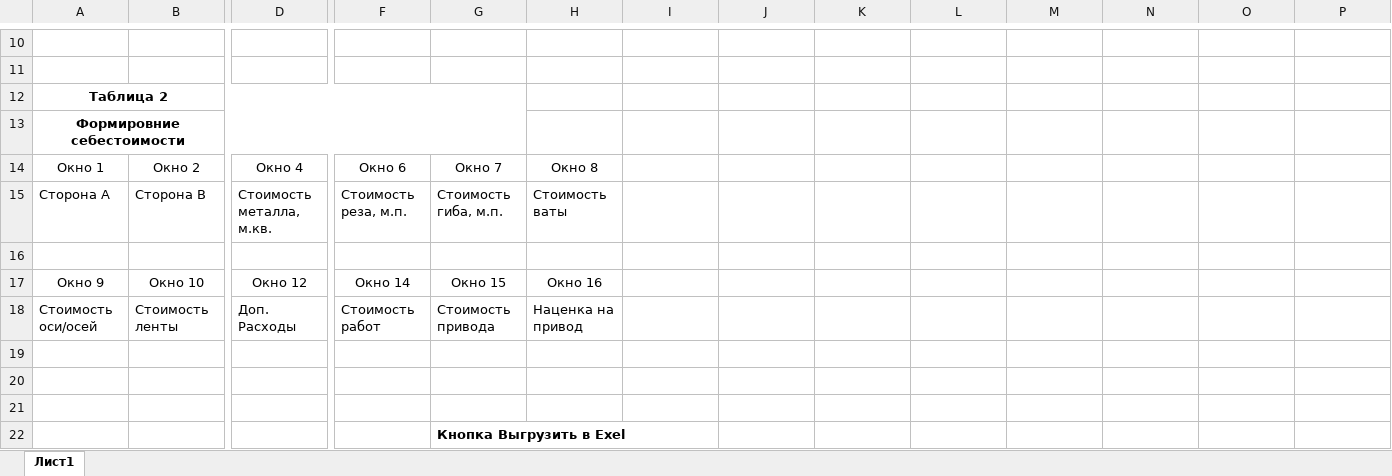
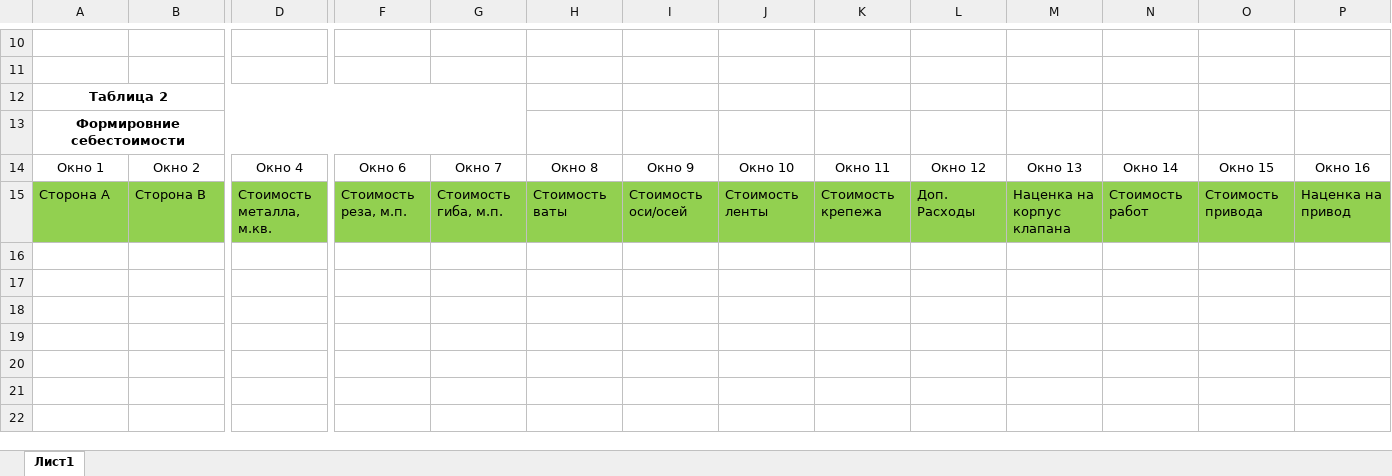
Before and after one commit to AnanasiDiod/auto-create, an Excel workbook: Bajan/Таблица.xlsx, sheet Лист1, drawn as a sheet; only a part is shown, gaps mark what is left out; values as stored, in another font and other column widths than the file's, no borders; rows hold the shown columns only; the diff names each change by its address in the sheet, - before the commit and + after, or states it on an @@ line.

```diff
--- a/Bajan/Таблица.xlsx (sheet Лист1)
+++ b/Bajan/Таблица.xlsx (sheet Лист1)
-I14: (empty)
+I14: Окно 9
-J14: (empty)
+J14: Окно 10
-K14: (empty)
+K14: Окно 11
-L14: (empty)
+L14: Окно 12
-M14: (empty)
+M14: Окно 13
-N14: (empty)
+N14: Окно 14
-O14: (empty)
+O14: Окно 15
-P14: (empty)
+P14: Окно 16
-A15:B15 fill: none
+A15:B15 fill: #92D050
-D15 fill: none
+D15 fill: #92D050
-F15:P15 fill: none
+F15:P15 fill: #92D050
-I15: (empty)
+I15: Стоимость оси/осей
-J15: (empty)
+J15: Стоимость ленты
-K15: (empty)
+K15: Стоимость крепежа
-L15: (empty)
+L15: Доп. Расходы
-M15: (empty)
+M15: Наценка на корпус клапана
-N15: (empty)
+N15: Стоимость работ
-O15: (empty)
+O15: Стоимость привода
-P15: (empty)
+P15: Наценка на привод
-row 16: (empty)
-row 17: Окно 9 | Окно 10 | Окно 12 | Окно 14 | Окно 15 | Окно 16
-row 18: Стоимость оси/осей | Стоимость ленты | Доп. Расходы | Стоимость работ | Стоимость привода | Наценка на привод
-row 19: (empty)
-row 20: (empty)
-row 21: (empty)
-row 22:  |  |  |  | Кнопка Выгрузить в Exel
```
Also changed, not shown: 1 other file.
